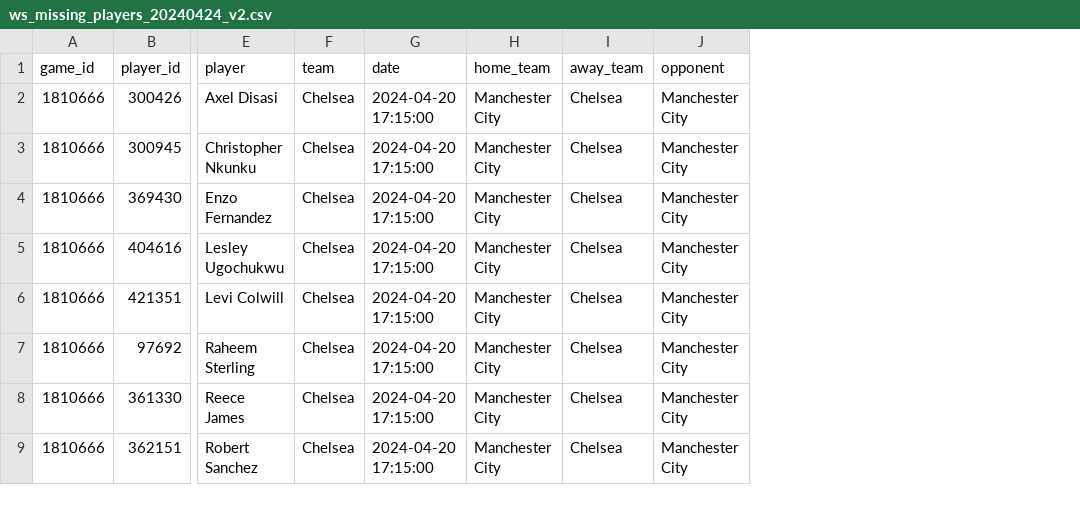
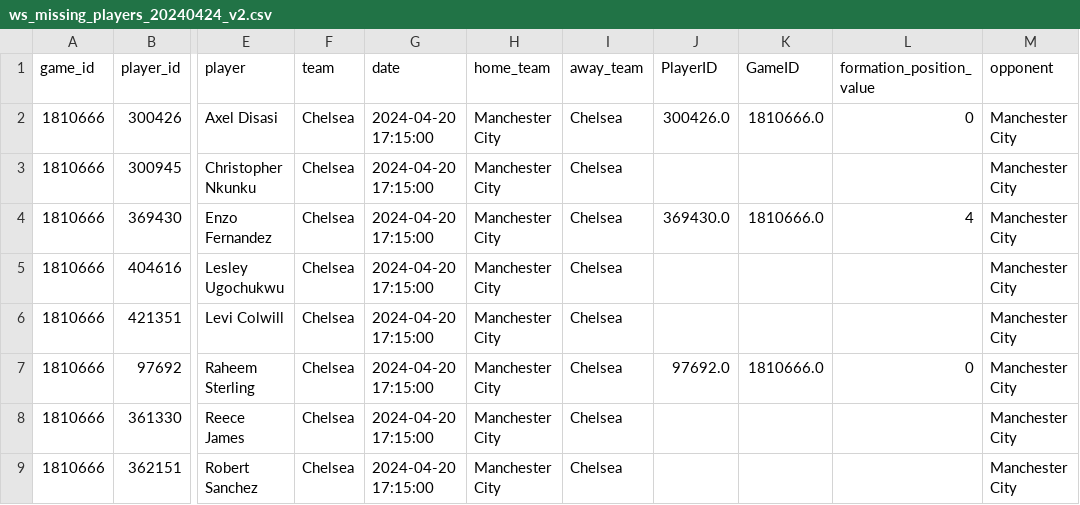
Before and after one commit to ds-oliver/teamsheets, a CSV file: scraped_missing_players/ws_missing_players_20240424_v2.csv, drawn as a sheet; only a part is shown, gaps mark what is left out; the diff names each change by its address in the sheet, - before the commit and + after, or states it on an @@ line.

```diff
--- a/scraped_missing_players/ws_missing_players_20240424_v2.csv
+++ b/scraped_missing_players/ws_missing_players_20240424_v2.csv
+column J (PlayerID), rows 2-7: 300426.0 |  | 369430.0 |  |  | 97692.0
+column K (GameID), rows 2-7: 1810666.0 |  | 1810666.0 |  |  | 1810666.0
+column L (formation_position_value), rows 2-7: 0 |  | 4 |  |  | 0
```
Also changed, not shown: scraped_missing_players/ws_lineups_with_injuries_20240424_v2.csv.
